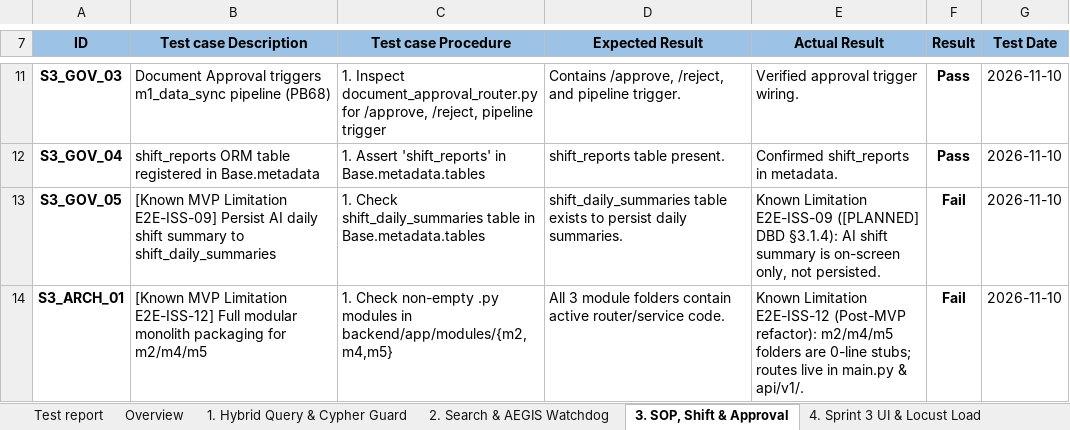
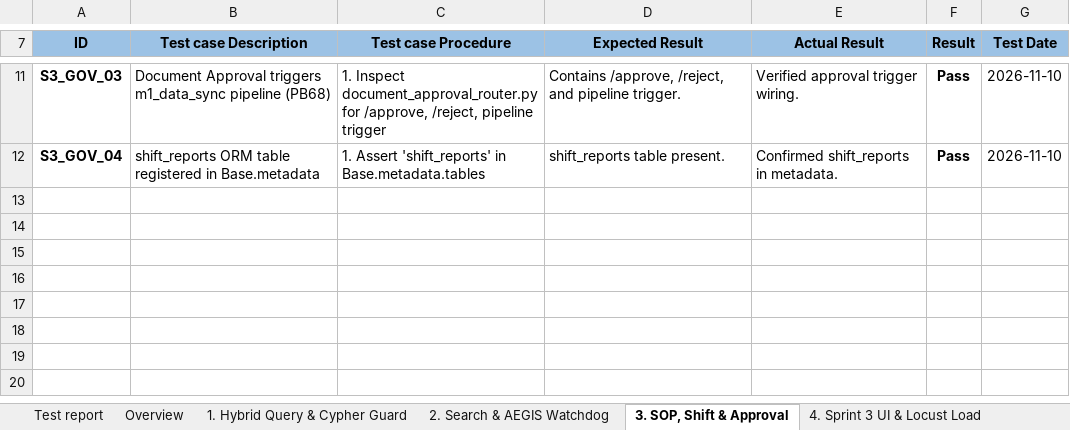
Before and after one commit to ngocanh06/graph-mind, an Excel workbook: 9. TEST CASE/C1SE18_TestCase_Sprint3_ver1.0.xlsx, sheet 3. SOP, Shift & Approval, drawn as a sheet; only a part is shown, gaps mark what is left out; values as stored, in another font and other column widths than the file's, no borders; conditional formats not drawn; the diff names each change by its address in the sheet, - before the commit and + after, or states it on an @@ line.

Commit message:
test(qa): replace doc-audit checks with real software/runtime tests and verify PDF/Word export pass

```diff
--- a/9. TEST CASE/C1SE18_TestCase_Sprint3_ver1.0.xlsx (sheet 3. SOP, Shift & Approval)
+++ b/9. TEST CASE/C1SE18_TestCase_Sprint3_ver1.0.xlsx (sheet 3. SOP, Shift & Approval)
-row 13: S3_GOV_05 | [Known MVP Limitation E2E-ISS-09] Persist AI daily shift summary to shift_daily_summaries | 1. Check shift_daily_summaries table in Base.metadata.tables | shift_daily_summaries table exists to persist daily summaries. | Known Limitation E2E-ISS-09 ([PLANNED] DBD §3.1.4): AI shift summary is on-screen only, not persisted. | Fail | 2026-11-10
-row 14: S3_ARCH_01 | [Known MVP Limitation E2E-ISS-12] Full modular monolith packaging for m2/m4/m5 | 1. Check non-empty .py modules in backend/app/modules/{m2,m4,m5} | All 3 module folders contain active router/service code. | Known Limitation E2E-ISS-12 (Post-MVP refactor): m2/m4/m5 folders are 0-line stubs; routes live in main.py & api/v1/. | Fail | 2026-11-10
```
Also changed, not shown: sheet 1. Hybrid Query & Cypher Guard, sheet Test report, 9. TEST CASE/C1SE18_TestCase_Sprint1_ver1.0.xlsx, 9. TEST CASE/C1SE18_TestCase_Sprint1_ver1.0_VI.xlsx, 14 other files.
